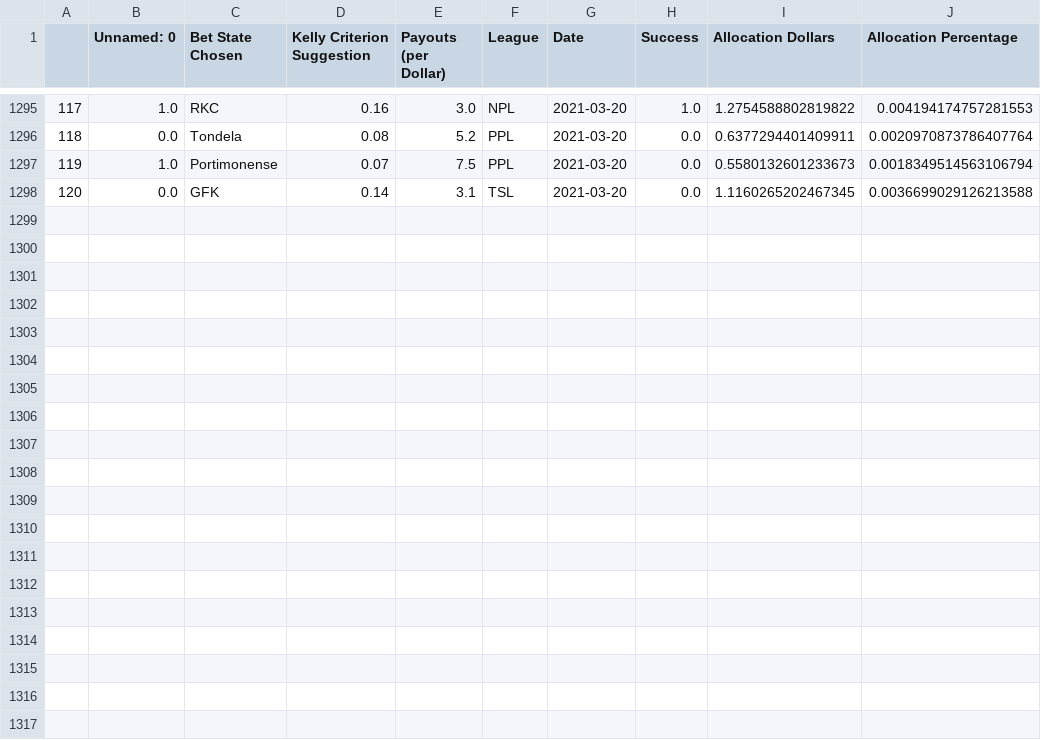
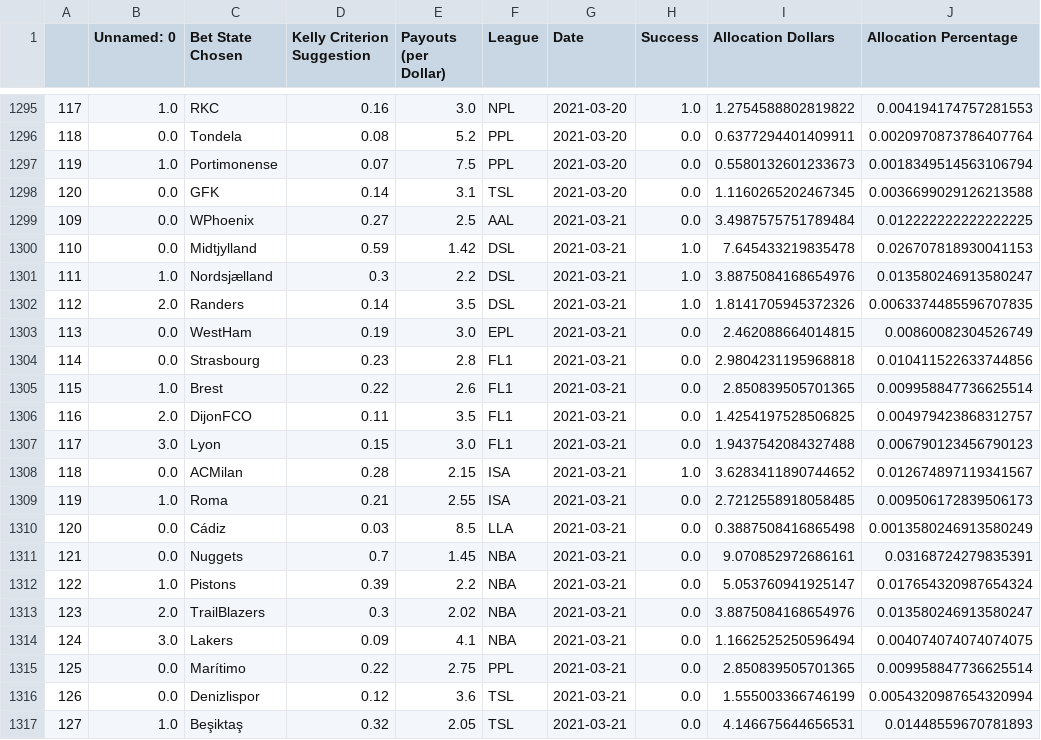
Before and after one commit to axz2000/sportsbook, a CSV file: masterScript/historicalBetLedger.csv, drawn as a sheet; only a part is shown, gaps mark what is left out; the diff names each change by its address in the sheet, - before the commit and + after, or states it on an @@ line.

```diff
--- a/masterScript/historicalBetLedger.csv
+++ b/masterScript/historicalBetLedger.csv
+row 1299: 109 | 0.0 | WPhoenix | 0.27 | 2.5 | AAL | 2021-03-21 | 0.0 | 3.4987575751789484 | 0.012222222222222225
+row 1300: 110 | 0.0 | Midtjylland | 0.59 | 1.42 | DSL | 2021-03-21 | 1.0 | 7.645433219835478 | 0.026707818930041153
+row 1301: 111 | 1.0 | Nordsjælland | 0.3 | 2.2 | DSL | 2021-03-21 | 1.0 | 3.8875084168654976 | 0.013580246913580247
+row 1302: 112 | 2.0 | Randers | 0.14 | 3.5 | DSL | 2021-03-21 | 1.0 | 1.8141705945372326 | 0.0063374485596707835
+row 1303: 113 | 0.0 | WestHam | 0.19 | 3.0 | EPL | 2021-03-21 | 0.0 | 2.462088664014815 | 0.00860082304526749
+row 1304: 114 | 0.0 | Strasbourg | 0.23 | 2.8 | FL1 | 2021-03-21 | 0.0 | 2.9804231195968818 | 0.010411522633744856
+row 1305: 115 | 1.0 | Brest | 0.22 | 2.6 | FL1 | 2021-03-21 | 0.0 | 2.850839505701365 | 0.009958847736625514
+row 1306: 116 | 2.0 | DijonFCO | 0.11 | 3.5 | FL1 | 2021-03-21 | 0.0 | 1.4254197528506825 | 0.004979423868312757
+row 1307: 117 | 3.0 | Lyon | 0.15 | 3.0 | FL1 | 2021-03-21 | 0.0 | 1.9437542084327488 | 0.006790123456790123
+row 1308: 118 | 0.0 | ACMilan | 0.28 | 2.15 | ISA | 2021-03-21 | 1.0 | 3.6283411890744652 | 0.012674897119341567
+row 1309: 119 | 1.0 | Roma | 0.21 | 2.55 | ISA | 2021-03-21 | 0.0 | 2.7212558918058485 | 0.009506172839506173
+row 1310: 120 | 0.0 | Cádiz | 0.03 | 8.5 | LLA | 2021-03-21 | 0.0 | 0.3887508416865498 | 0.0013580246913580249
+row 1311: 121 | 0.0 | Nuggets | 0.7 | 1.45 | NBA | 2021-03-21 | 0.0 | 9.070852972686161 | 0.03168724279835391
+row 1312: 122 | 1.0 | Pistons | 0.39 | 2.2 | NBA | 2021-03-21 | 0.0 | 5.053760941925147 | 0.017654320987654324
+row 1313: 123 | 2.0 | TrailBlazers | 0.3 | 2.02 | NBA | 2021-03-21 | 0.0 | 3.8875084168654976 | 0.013580246913580247
+row 1314: 124 | 3.0 | Lakers | 0.09 | 4.1 | NBA | 2021-03-21 | 0.0 | 1.1662525250596494 | 0.004074074074074075
+row 1315: 125 | 0.0 | Marítimo | 0.22 | 2.75 | PPL | 2021-03-21 | 0.0 | 2.850839505701365 | 0.009958847736625514
+row 1316: 126 | 0.0 | Denizlispor | 0.12 | 3.6 | TSL | 2021-03-21 | 0.0 | 1.555003366746199 | 0.0054320987654320994
+row 1317: 127 | 1.0 | Beşiktaş | 0.32 | 2.05 | TSL | 2021-03-21 | 0.0 | 4.146675644656531 | 0.01448559670781893
```
Also changed, not shown: masterScript/masterDaily.csv, masterScript/masterDailyRecap.csv, 7 other files.
